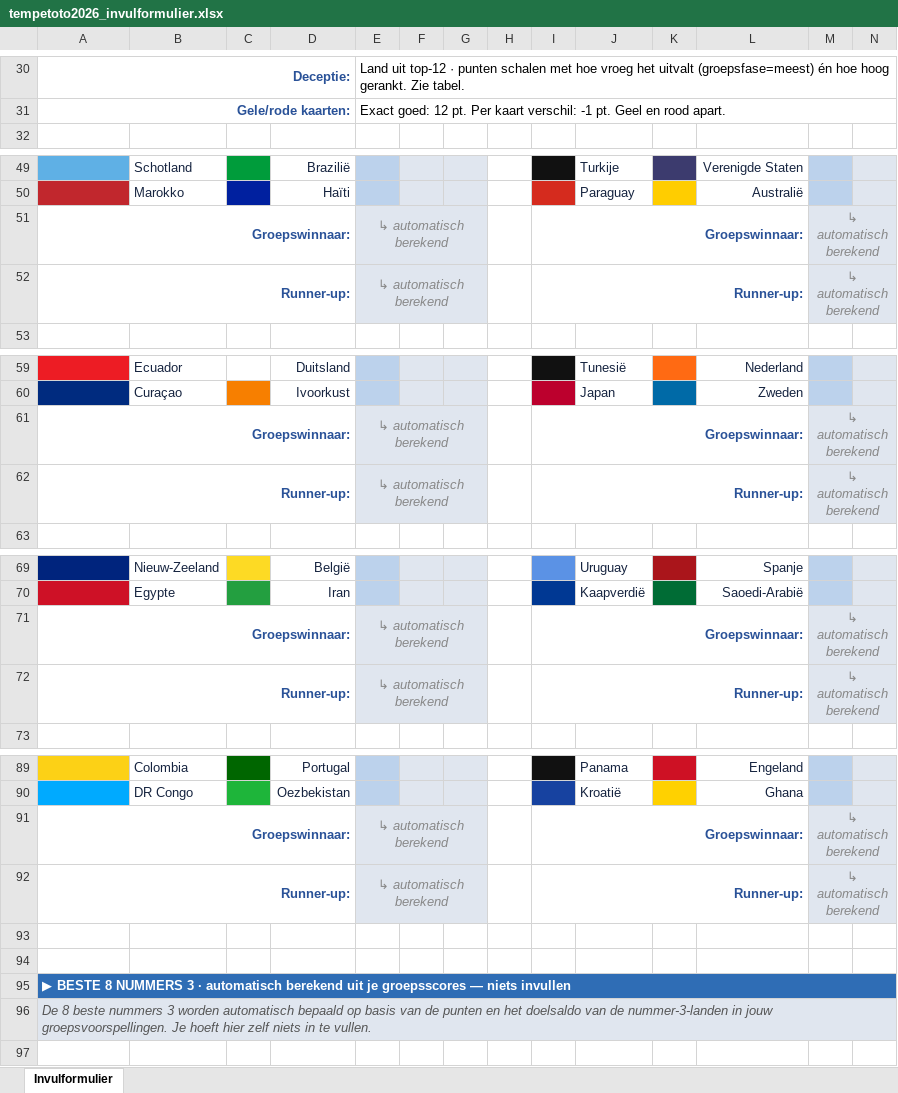
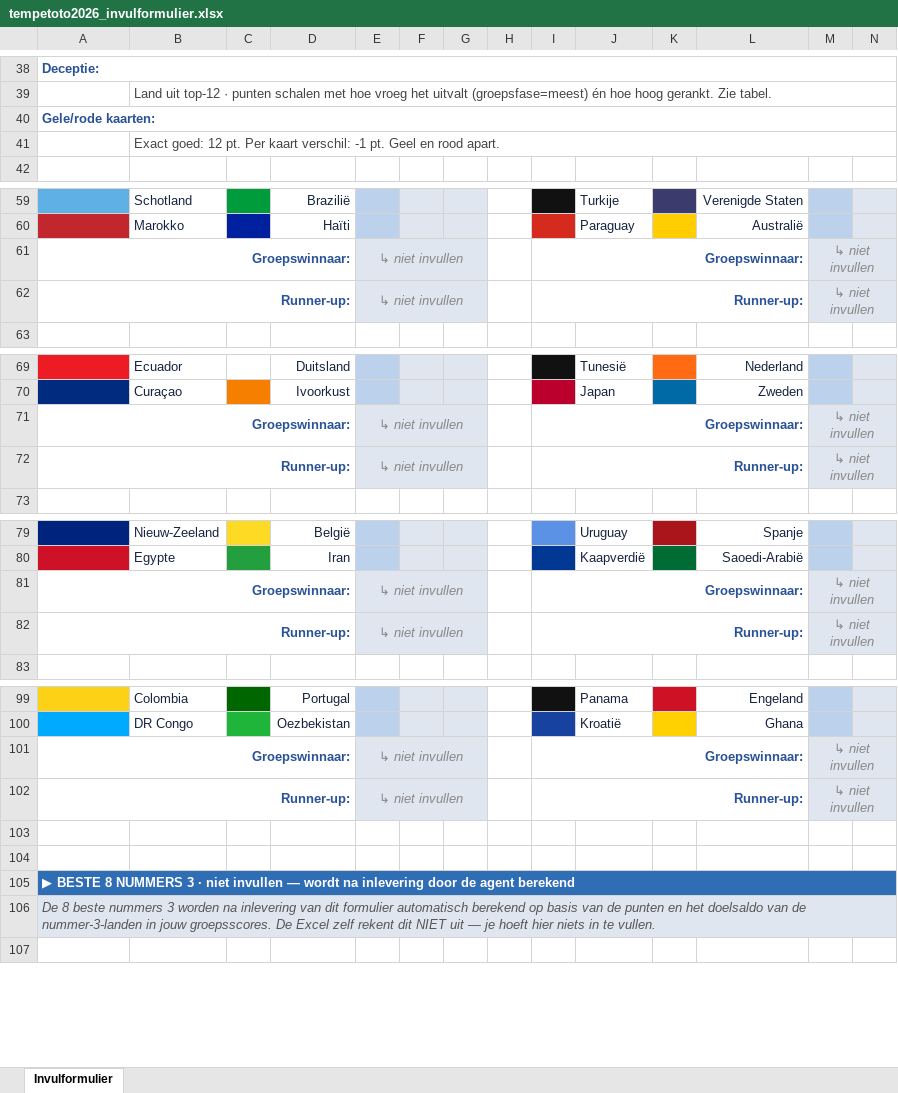
Before and after one commit to Tempetoto69/Tempetoto69, an Excel workbook: tempetoto2026_invulformulier.xlsx, sheet Invulformulier, drawn as a sheet; only a part is shown, gaps mark what is left out; values as stored, in another font and other column widths than the file's, no borders; removed rows and columns are numbered as before the commit, all else as after; rows hold the shown columns only; the diff covers the shown part only; the diff names each change by its address in the sheet, - before the commit and + after, or states it on an @@ line.

Commit message:
Invulformulier: kolombreedtes tabellen gefixed, layout spelregels/puntentelling verbeterd, misleidende tekst gecorrigeerd, inputrand volledig

```diff
--- a/tempetoto2026_invulformulier.xlsx (sheet Invulformulier)
+++ b/tempetoto2026_invulformulier.xlsx (sheet Invulformulier)
-A38 alignment: right
+A38 alignment: left
-A30:D30 merged
+A38:O38 merged
-E38: Land uit top-12 · punten schalen met hoe vroeg het uitvalt (groepsfase=meest) én hoe hoog gerankt. Zie tabel.
+E38: (empty)
-E30:O30 merged
+row 39:  | Land uit top-12 · punten schalen met hoe vroeg het uitvalt (groepsfase=meest) én hoe hoog gerankt. Zie tabel.
-A40 alignment: right
+A40 alignment: left
-A31:D31 merged
+A40:O40 merged
-E40: Exact goed: 12 pt. Per kaart verschil: -1 pt. Geel en rood apart.
+E40: (empty)
-E31:O31 merged
+row 41:  | Exact goed: 12 pt. Per kaart verschil: -1 pt. Geel en rood apart.
-E61:E62: ↳ automatisch berekend
+E61:E62: ↳ niet invullen
-M61:M62: ↳ automatisch berekend
+M61:M62: ↳ niet invullen
-E71:E72: ↳ automatisch berekend
+E71:E72: ↳ niet invullen
-M71:M72: ↳ automatisch berekend
+M71:M72: ↳ niet invullen
-E81:E82: ↳ automatisch berekend
+E81:E82: ↳ niet invullen
-M81:M82: ↳ automatisch berekend
+M81:M82: ↳ niet invullen
-E101:E102: ↳ automatisch berekend
+E101:E102: ↳ niet invullen
-M101:M102: ↳ automatisch berekend
+M101:M102: ↳ niet invullen
-A105: …3 · automatisch berekend uit je groepsscores — niets invullen
+A105: …3 · niet invullen — wordt na inlevering door de agent berekend
-A106: …3 worden automatisch bepaald op basis van de punten en het doelsaldo van de nummer-3-landen in jouw groepsvoorspellingen. Je hoeft hier zelf niets in…
+A106: …3 worden na inlevering van dit formulier automatisch berekend op basis van de punten en het doelsaldo van de nummer-3-landen in jouw groepsscores. De Excel zelf rekent dit NIET uit — je hoeft hier niets in…
```
Also changed, not shown: 8 added rows, 22 edited cells, cell formats and merged cells elsewhere in this sheet, 1 other file.
